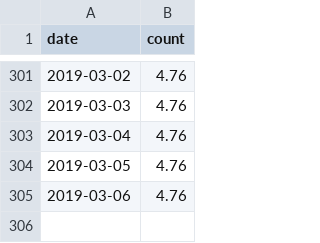
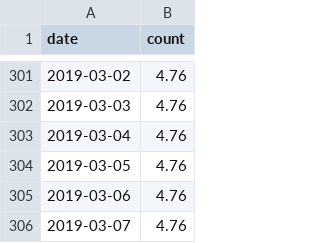
Before and after one commit to rusershamburg/rusershamburg.github.io, a CSV file: stats/rating_csv.csv, drawn as a sheet; only a part is shown, gaps mark what is left out; the diff names each change by its address in the sheet, - before the commit and + after, or states it on an @@ line.

```diff
--- a/stats/rating_csv.csv
+++ b/stats/rating_csv.csv
+row 306: 2019-03-07 | 4.76
```
Also changed, not shown: stats/members_csv.csv, 2 other files.
